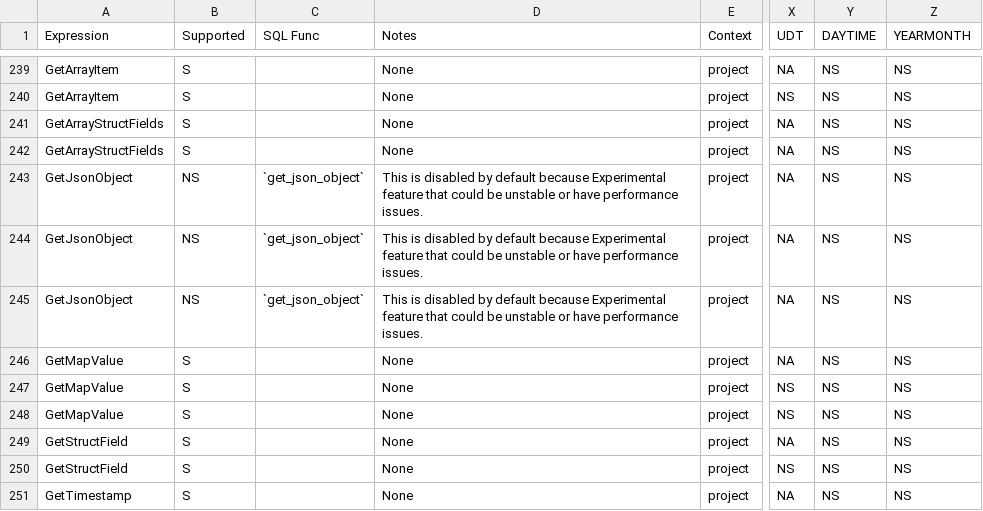
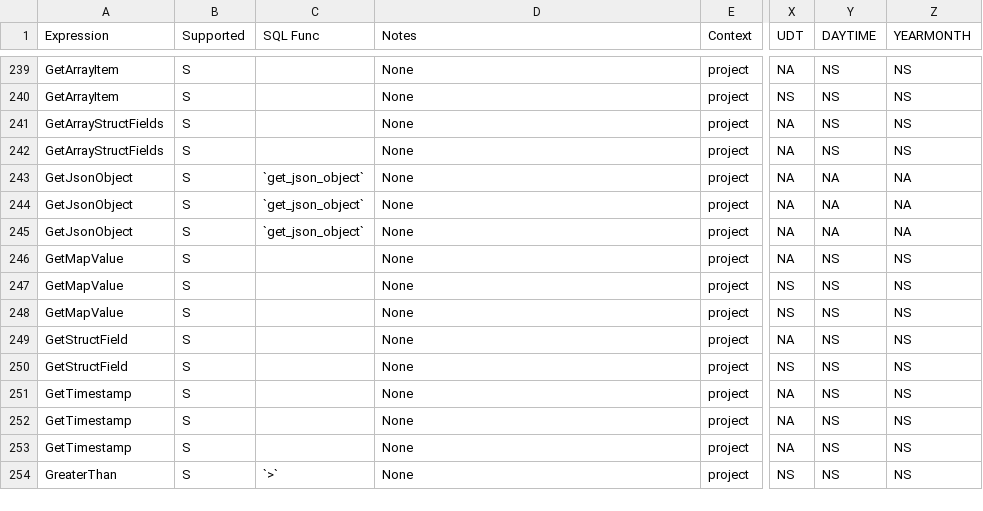
Before and after one commit to NVIDIA/spark-rapids-tools, a CSV file: core/src/main/resources/supportedExprs.csv, drawn as a sheet; only a part is shown, gaps mark what is left out; the shorter side is filled out with more unchanged rows; the diff names each change by its address in the sheet, - before the commit and + after, or states it on an @@ line.

Commit message:
Sync GetJsonObject support with Rapids-Plugin (#1266)
Signed-off-by: Ahmed Hussein <ahussein@nvidia.com>

Fixes #1262

This change is to sync the level of support of GetJsonObject which has
been merged to the Plugin-24.10

```diff
--- a/core/src/main/resources/supportedExprs.csv
+++ b/core/src/main/resources/supportedExprs.csv
-B243:B245 (Supported): NS
+B243:B245 (Supported): S
-D243:D245 (Notes): This is disabled by default because Experimental feature that could be unstable or have performance issues.
+D243:D245 (Notes): None
-Y243:Y245 (DAYTIME): NS
+Y243:Y245 (DAYTIME): NA
-Z243:Z245 (YEARMONTH): NS
+Z243:Z245 (YEARMONTH): NA
```
Also changed, not shown: 1 other file.
